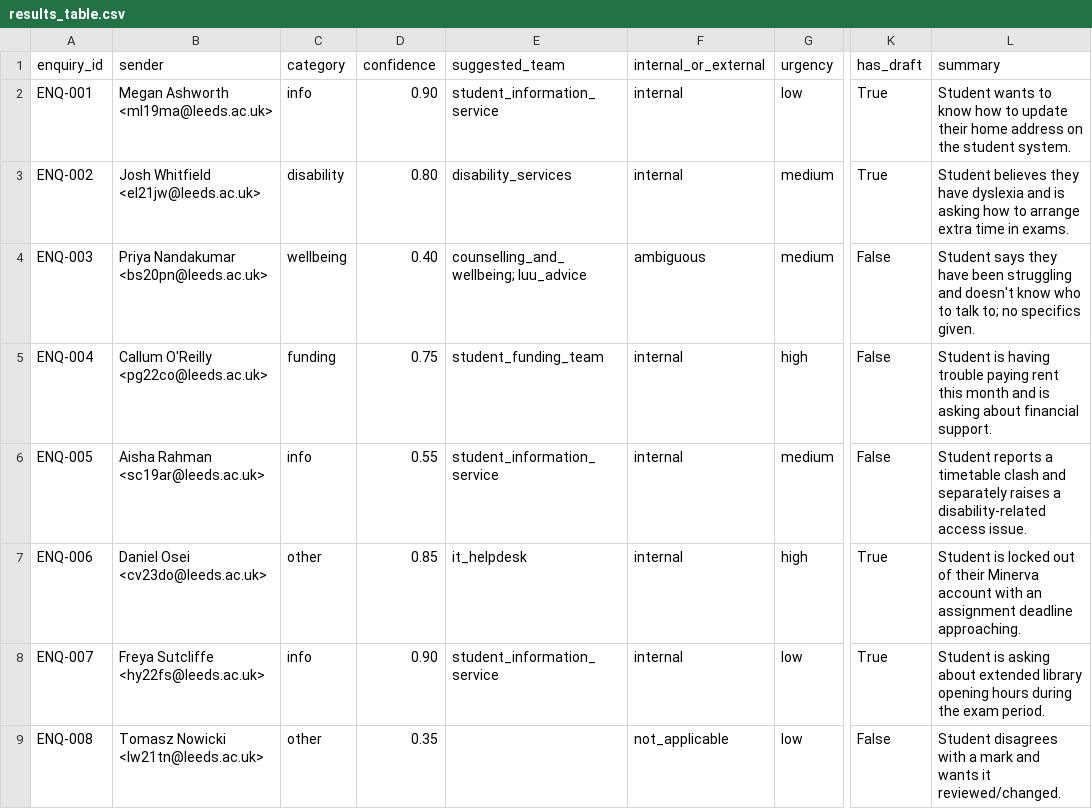
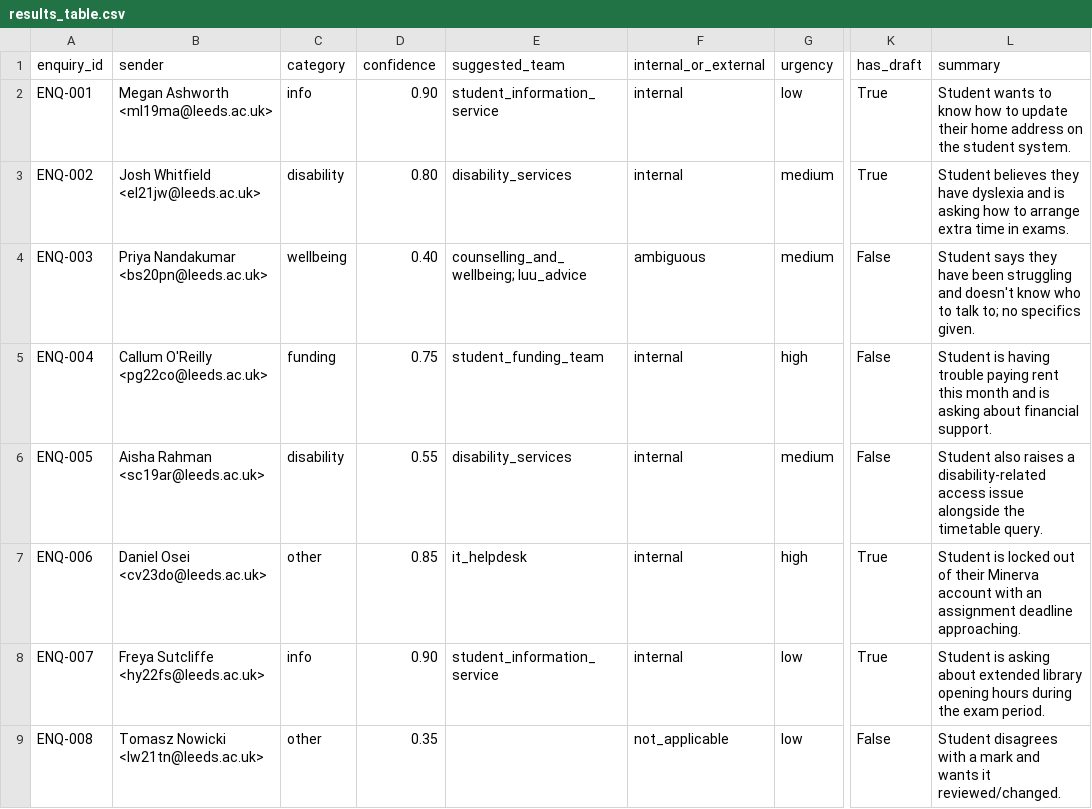
Before and after one commit to terenially23/uol-enquiry-triage-agent, a CSV file: outputs/results_table.csv, drawn as a sheet; only a part is shown, gaps mark what is left out; the diff names each change by its address in the sheet, - before the commit and + after, or states it on an @@ line.

```diff
--- a/outputs/results_table.csv
+++ b/outputs/results_table.csv
-C6 (category): info
+C6 (category): disability
-E6 (suggested_team): student_information_service
+E6 (suggested_team): disability_services
-L6 (summary): Student reports a timetable clash and separately raises a disability-related access issue.
+L6 (summary): Student also raises a disability-related access issue alongside the timetable query.
```
Also changed, not shown: 6 other files.
